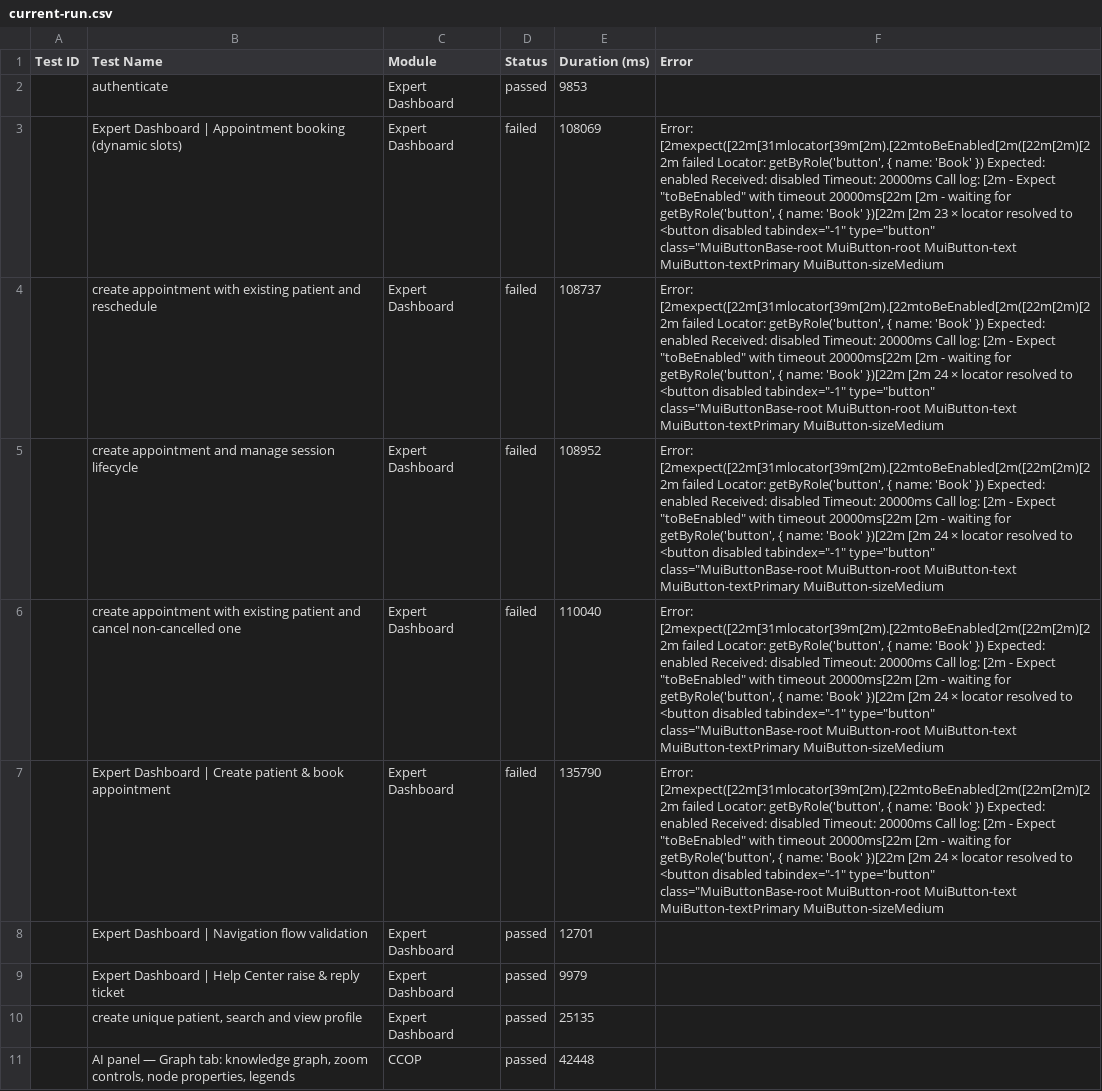
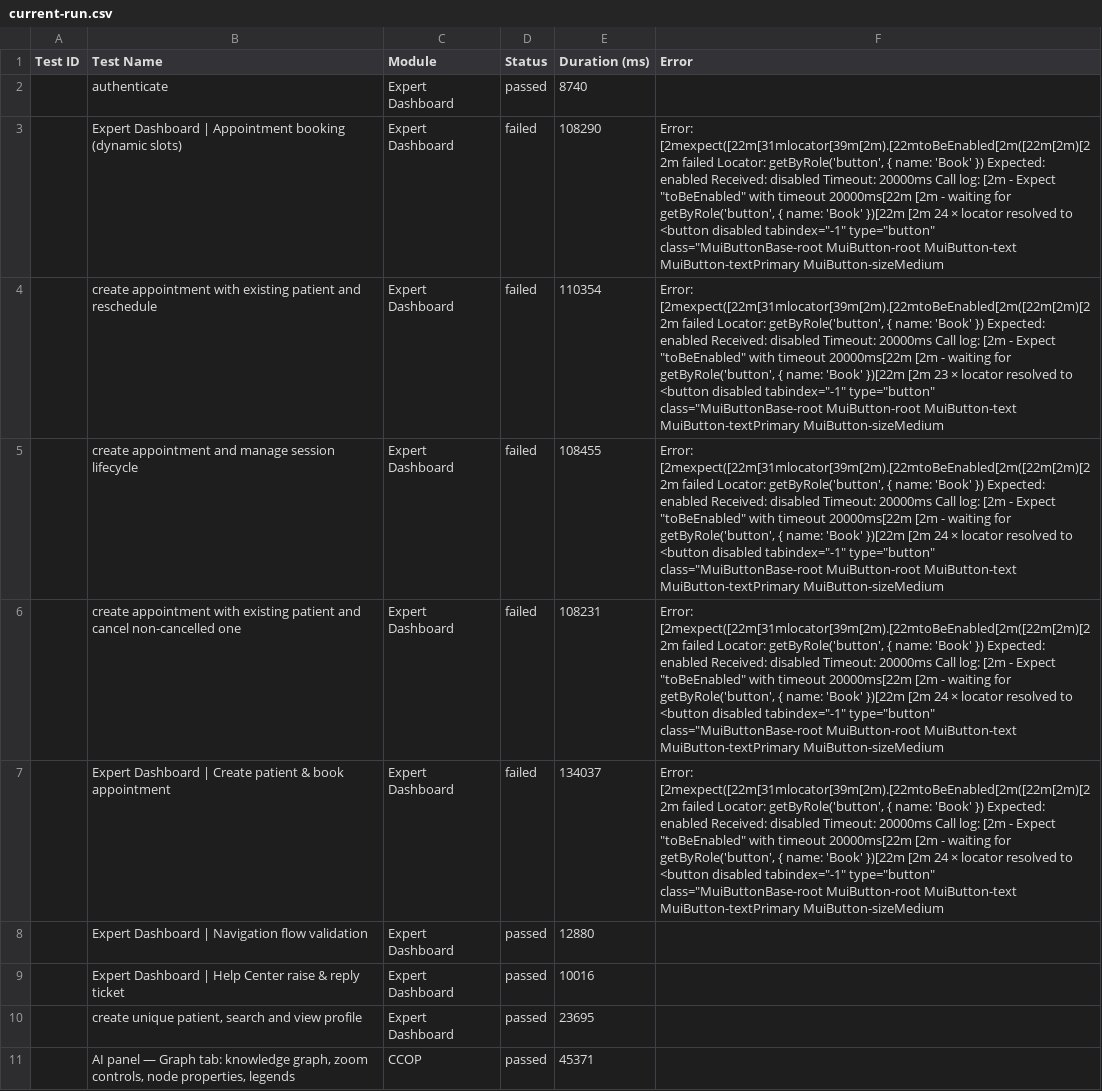
Before and after one commit to saira-uwc/asksam-playwright-reports, a CSV file: exports/current-run.csv, drawn as a sheet; only a part is shown; the diff covers the shown part only; the diff names each change by its address in the sheet, - before the commit and + after, or states it on an @@ line.

```diff
--- a/exports/current-run.csv
+++ b/exports/current-run.csv
-E2 (Duration (ms)): 9853
+E2 (Duration (ms)): 8740
-E3 (Duration (ms)): 108069
+E3 (Duration (ms)): 108290
-F3 (Error): …})[22m [2m 23 × locator…
+F3 (Error): …})[22m [2m 24 × locator…
-E4 (Duration (ms)): 108737
+E4 (Duration (ms)): 110354
-F4 (Error): …})[22m [2m 24 × locator…
+F4 (Error): …})[22m [2m 23 × locator…
-E5 (Duration (ms)): 108952
+E5 (Duration (ms)): 108455
-E6 (Duration (ms)): 110040
+E6 (Duration (ms)): 108231
-E7 (Duration (ms)): 135790
+E7 (Duration (ms)): 134037
-E8 (Duration (ms)): 12701
+E8 (Duration (ms)): 12880
-E9 (Duration (ms)): 9979
+E9 (Duration (ms)): 10016
-E10 (Duration (ms)): 25135
+E10 (Duration (ms)): 23695
-E11 (Duration (ms)): 42448
+E11 (Duration (ms)): 45371
```
Also changed, not shown: 9 edited cells elsewhere in this file, exports/all-runs-summary.csv, 23 other files.
